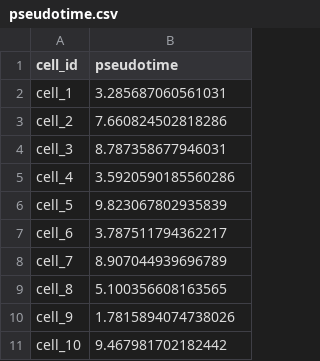
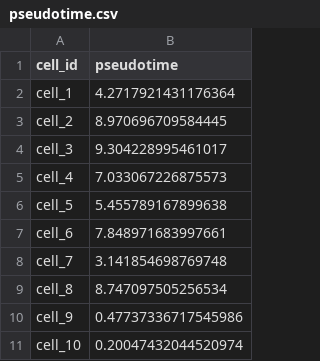
Before and after one commit to dynverse/dynwrap, a CSV file: inst/example_outputs/pseudotime.csv, drawn as a sheet.

```diff
--- a/inst/example_outputs/pseudotime.csv
+++ b/inst/example_outputs/pseudotime.csv
@@ -1,11 +1,11 @@
 cell_id,pseudotime
-cell_1,3.285687060561031
-cell_2,7.660824502818286
-cell_3,8.787358677946031
-cell_4,3.5920590185560286
-cell_5,9.823067802935839
-cell_6,3.787511794362217
-cell_7,8.907044939696789
-cell_8,5.100356608163565
-cell_9,1.7815894074738026
-cell_10,9.467981702182442
+cell_1,4.2717921431176364
+cell_2,8.970696709584445
+cell_3,9.304228995461017
+cell_4,7.033067226875573
+cell_5,5.455789167899638
+cell_6,7.848971683997661
+cell_7,3.141854698769748
+cell_8,8.747097505256534
+cell_9,0.47737336717545986
+cell_10,0.20047432044520974
```
Also changed, not shown: inst/example_inputs/expression.csv, 4 other files.
